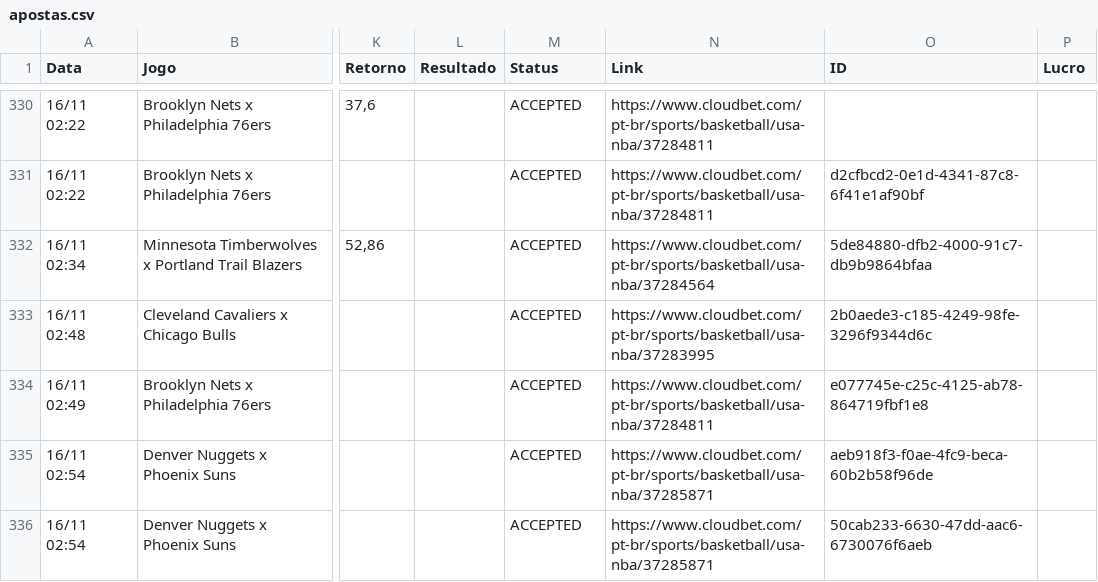
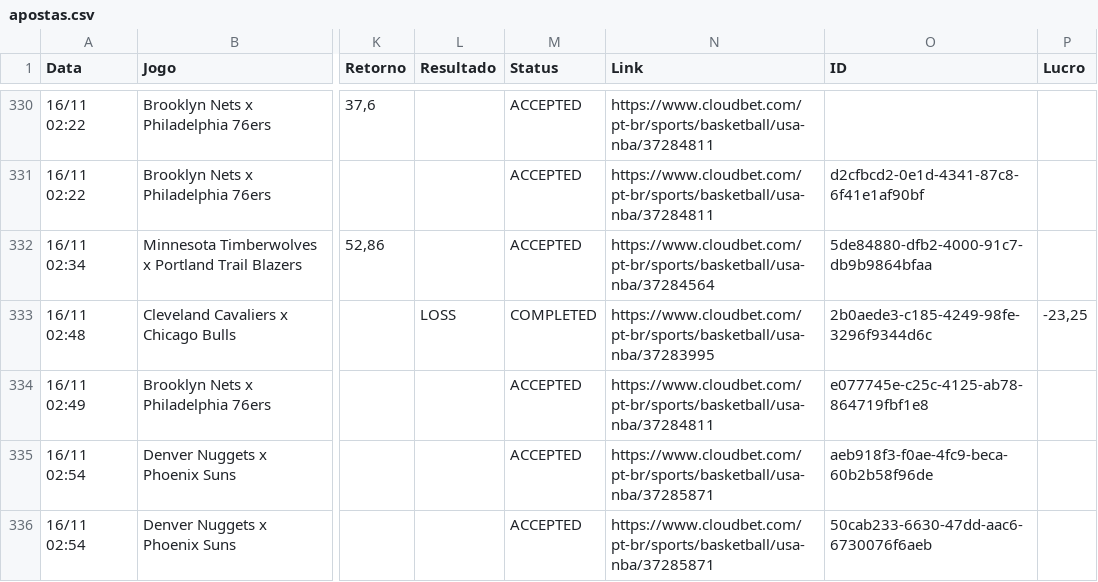
Before and after one commit to paterrx/apostas-espelho, a CSV file: apostas.csv, drawn as a sheet; only a part is shown, gaps mark what is left out; the diff covers the shown part only; the diff names each change by its address in the sheet, - before the commit and + after, or states it on an @@ line.

Commit message:
espelho: sincroniza com o extrato
Co-authored-by: OpenBot <335604065+openbotgit[bot]@users.noreply.github.com>

```diff
--- a/apostas.csv
+++ b/apostas.csv
-L333 (Resultado): (empty)
+L333 (Resultado): LOSS
-M333 (Status): ACCEPTED
+M333 (Status): COMPLETED
-P333 (Lucro): (empty)
+P333 (Lucro): -23,25
```
Also changed, not shown: 27 edited cells elsewhere in this file.
